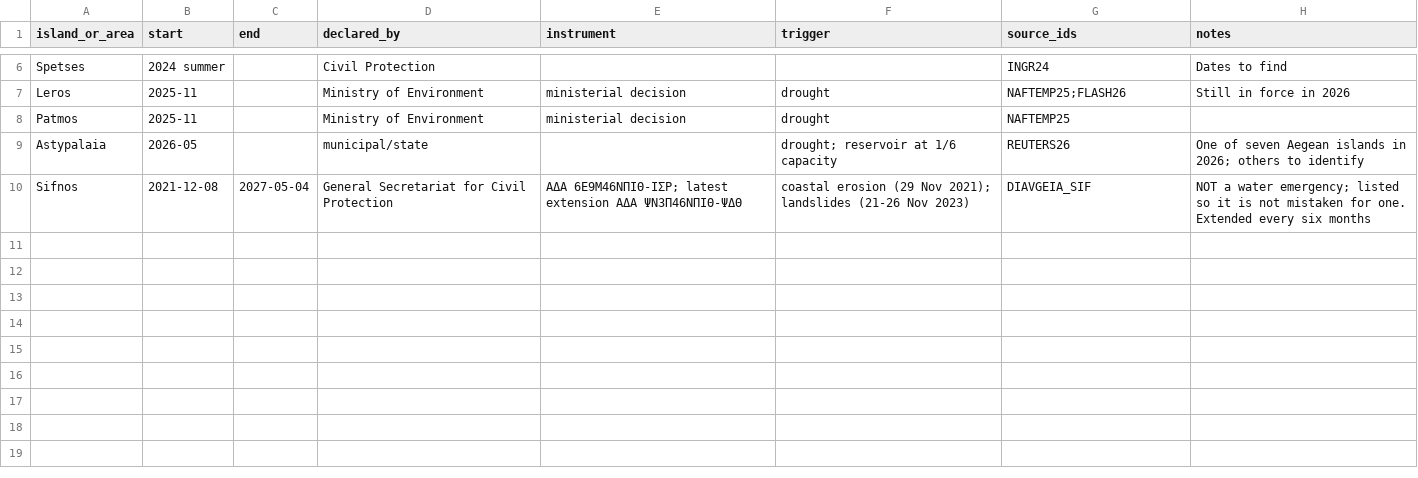
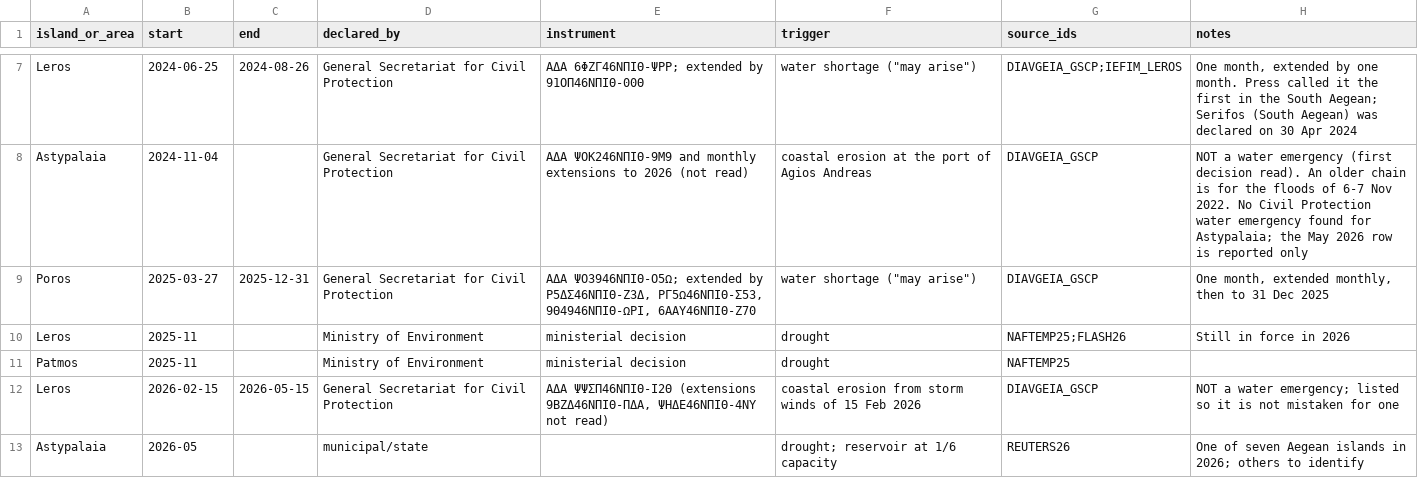
Before and after one commit to RealtimeUrbanismLab/weather-commons, a CSV file: sketches/33-island-water/data/emergencies.csv, drawn as a sheet; only a part is shown, gaps mark what is left out; removed rows and columns are numbered as before the commit, all else as after; the diff covers the shown part only; the diff names each change by its address in the sheet, - before the commit and + after, or states it on an @@ line.

```diff
--- a/sketches/33-island-water/data/emergencies.csv
+++ b/sketches/33-island-water/data/emergencies.csv
-row 6: Spetses | 2024 summer |  | Civil Protection |  |  | INGR24 | Dates to find
+row 7: Leros | 2024-06-25 | 2024-08-26 | General Secretariat for Civil Protection | ΑΔΑ 6ΦΖΓ46ΝΠΙΘ-ΨΡΡ; extended by 91ΟΠ46ΝΠΙΘ-00Θ | water shortage ("may arise") | DIAVGEIA_GSCP;IEFIM_LEROS | One month, extended by one month. Press called it the first in the South Aegean; Serifos (South Aegean) was declared on 30 Apr 2024
+row 8: Astypalaia | 2024-11-04 |  | General Secretariat for Civil Protection | ΑΔΑ ΨΟΚ246ΝΠΙΘ-9Μ9 and monthly extensions to 2026 (not read) | coastal erosion at the port of Agios Andreas | DIAVGEIA_GSCP | NOT a water emergency (first decision read). An older chain is for the floods of 6-7 Nov 2022. No Civil Protection water emergency found for Astypalaia; the May 2026 row is reported only
+row 9: Poros | 2025-03-27 | 2025-12-31 | General Secretariat for Civil Protection | ΑΔΑ ΨΟ3946ΝΠΙΘ-Ο5Ω; extended by Ρ5ΔΣ46ΝΠΙΘ-Ζ3Δ, ΡΓ5Ω46ΝΠΙΘ-Σ53, 9Θ4946ΝΠΙΘ-ΩΡΙ, 6ΑΑΥ46ΝΠΙΘ-Ζ70 | water shortage ("may arise") | DIAVGEIA_GSCP | One month, extended monthly, then to 31 Dec 2025
+row 12: Leros | 2026-02-15 | 2026-05-15 | General Secretariat for Civil Protection | ΑΔΑ ΨΨΣΠ46ΝΠΙΘ-Ι2Θ (extensions 9ΒΖΔ46ΝΠΙΘ-ΠΔΑ, ΨΗΔΕ46ΝΠΙΘ-4ΝΥ not read) | coastal erosion from storm winds of 15 Feb 2026 | DIAVGEIA_GSCP | NOT a water emergency; listed so it is not mistaken for one
@@ row 10 moved to row 2: Sifnos @@
```
Also changed, not shown: 3 added rows, 3 removed rows and 1 edited cell elsewhere in this file, sketches/33-island-water/data/sifnos_timeline.csv, sketches/33-island-water/data/sources.csv, 6 other files.
